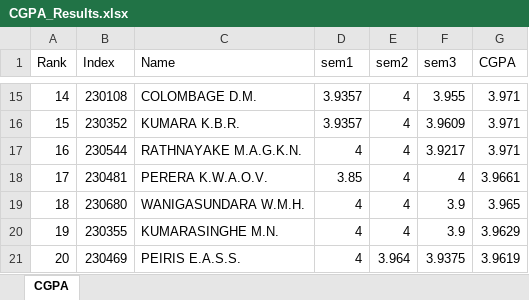
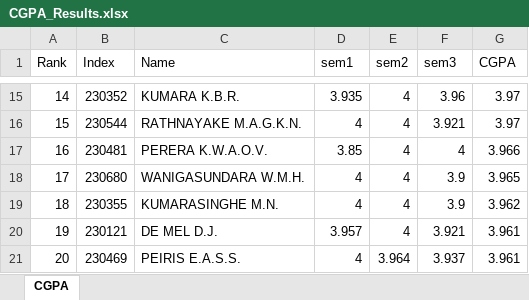
Before and after one commit to LGsekara1/CGPA-gen, an Excel workbook: output/CGPA_Results.xlsx, sheet CGPA, drawn as a sheet; only a part is shown, gaps mark what is left out; values as stored, in another font and other column widths than the file's, no borders; the diff covers the shown part only; the diff names each change by its address in the sheet, - before the commit and + after, or states it on an @@ line.

```diff
--- a/output/CGPA_Results.xlsx (sheet CGPA)
+++ b/output/CGPA_Results.xlsx (sheet CGPA)
-B15 (Index): 230108
+B15 (Index): 230352
-C15 (Name): COLOMBAGE D.M.
+C15 (Name): KUMARA K.B.R.
-D15 (sem1): 3.9357
+D15 (sem1): 3.935
-F15 (sem3): 3.955
+F15 (sem3): 3.96
-G15:G16 (CGPA): 3.971
+G15:G16 (CGPA): 3.97
-B16 (Index): 230352
+B16 (Index): 230544
-C16 (Name): KUMARA K.B.R.
+C16 (Name): RATHNAYAKE M.A.G.K.N.
-D16 (sem1): 3.9357
+D16 (sem1): 4
-F16 (sem3): 3.9609
+F16 (sem3): 3.921
-B17 (Index): 230544
+B17 (Index): 230481
-C17 (Name): RATHNAYAKE M.A.G.K.N.
+C17 (Name): PERERA K.W.A.O.V.
-D17 (sem1): 4
+D17 (sem1): 3.85
-F17 (sem3): 3.9217
+F17 (sem3): 4
-G17 (CGPA): 3.971
+G17 (CGPA): 3.966
-B18 (Index): 230481
+B18 (Index): 230680
-C18 (Name): PERERA K.W.A.O.V.
+C18 (Name): WANIGASUNDARA W.M.H.
-D18 (sem1): 3.85
+D18 (sem1): 4
-F18 (sem3): 4
+F18 (sem3): 3.9
-G18 (CGPA): 3.9661
+G18 (CGPA): 3.965
-B19 (Index): 230680
+B19 (Index): 230355
-C19 (Name): WANIGASUNDARA W.M.H.
+C19 (Name): KUMARASINGHE M.N.
-G19 (CGPA): 3.965
+G19 (CGPA): 3.962
-B20 (Index): 230355
+B20 (Index): 230121
-C20 (Name): KUMARASINGHE M.N.
+C20 (Name): DE MEL D.J.
-D20 (sem1): 4
+D20 (sem1): 3.957
-F20 (sem3): 3.9
+F20 (sem3): 3.921
-G20 (CGPA): 3.9629
+G20 (CGPA): 3.961
-F21 (sem3): 3.9375
+F21 (sem3): 3.937
-G21 (CGPA): 3.9619
+G21 (CGPA): 3.961
```
Also changed, not shown: 576 edited cells elsewhere in this sheet, output/Results - sem1 (Extended).xlsx, output/Results - sem1.xlsx, 7 other files.
